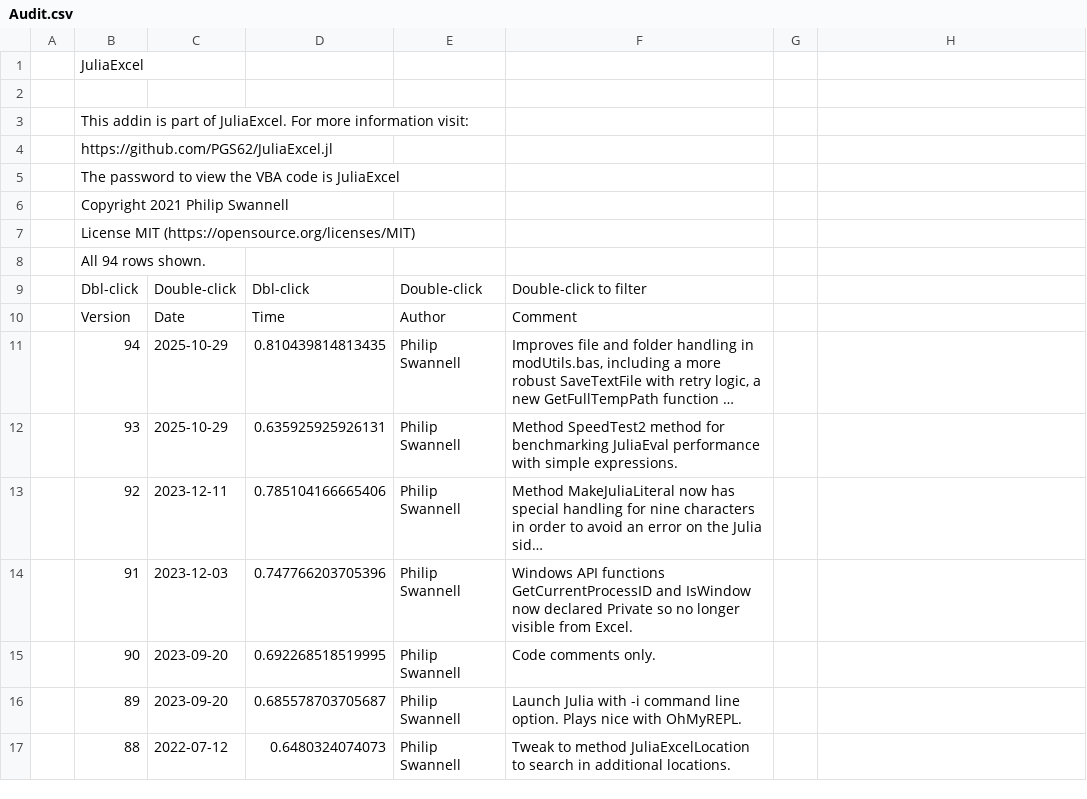
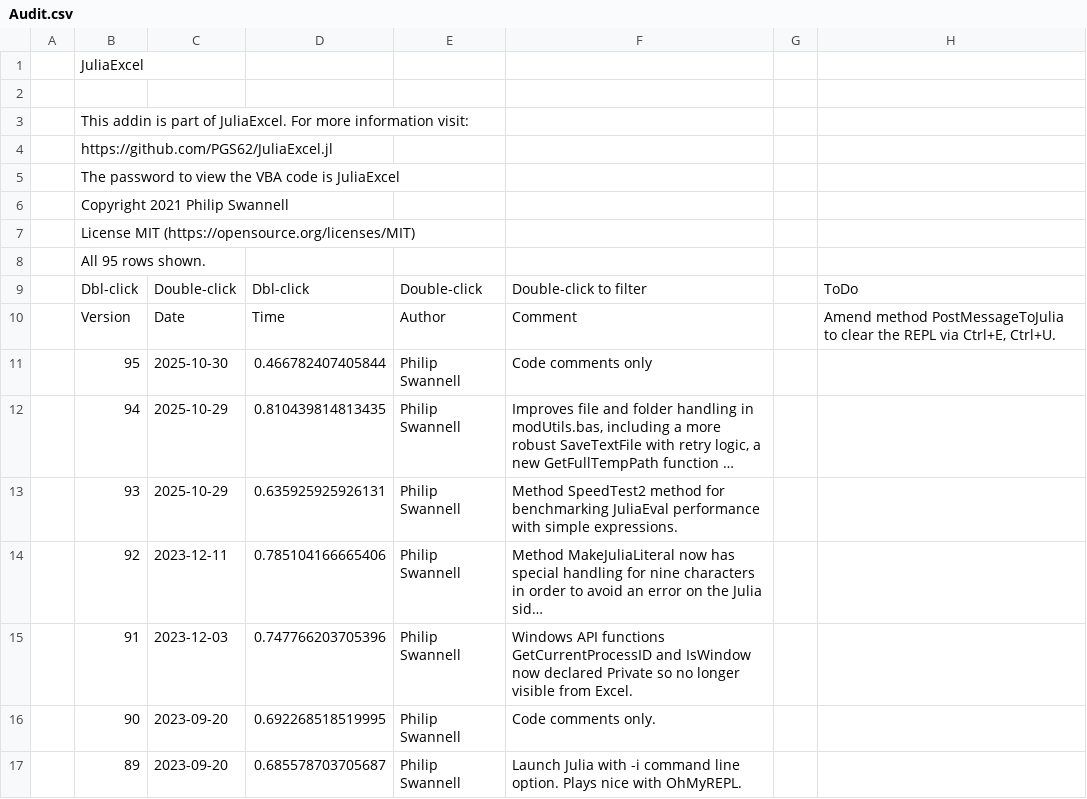
Before and after one commit to PGS62/JuliaExcel.jl, a CSV file: vba/JuliaExcel.xlam/Values/Audit.csv, drawn as a sheet; only a part is shown; the shorter side is filled out with more unchanged rows; long unchanged cells end in …; the diff names each change by its address in the sheet, - before the commit and + after, or states it on an @@ line.

Commit message:
Code comments only.

```diff
--- a/vba/JuliaExcel.xlam/Values/Audit.csv
+++ b/vba/JuliaExcel.xlam/Values/Audit.csv
-B8: All 94 rows shown.
+B8: All 95 rows shown.
-H9: (empty)
+H9: ToDo
-H10: (empty)
+H10: Amend method PostMessageToJulia to clear the REPL via Ctrl+E, Ctrl+U.
+row 11:  | 95 | 2025-10-30 | 0.466782407405844 | Philip Swannell | Code comments only
```
Also changed, not shown: 3 other files.
